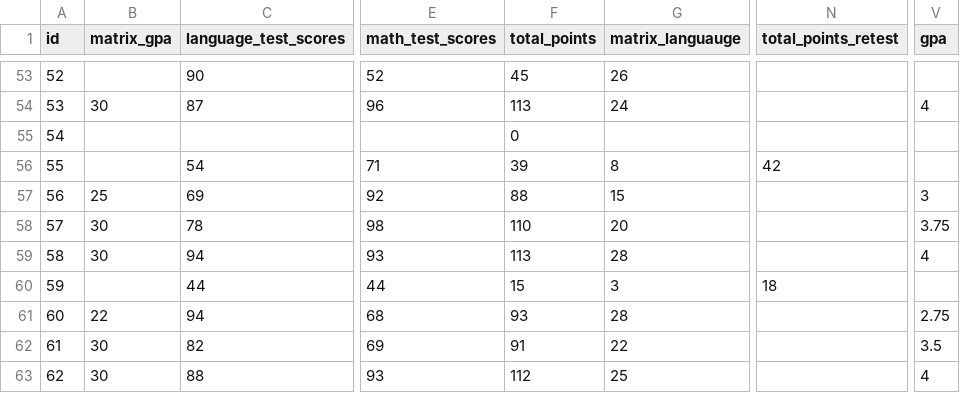
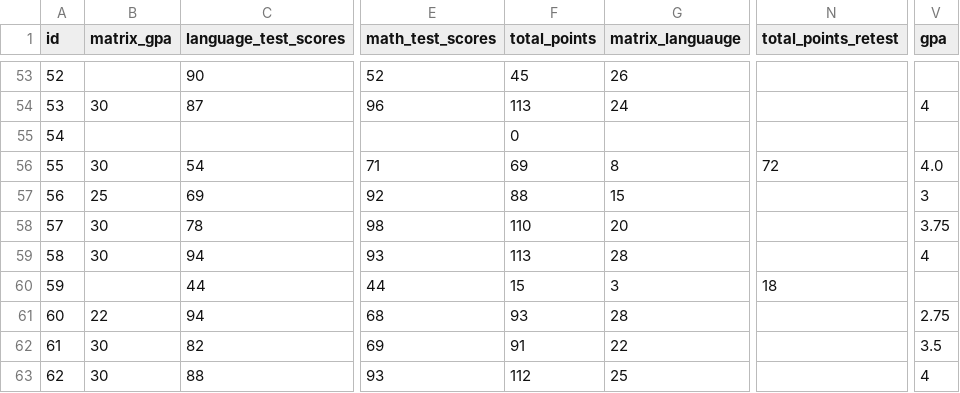
Before and after one commit to rss5799/Admissions-Management-System, a CSV file: DummyDataComplete.csv, drawn as a sheet; only a part is shown, gaps mark what is left out; the diff names each change by its address in the sheet, - before the commit and + after, or states it on an @@ line.

Commit message:
merged main into branch

```diff
--- a/DummyDataComplete.csv
+++ b/DummyDataComplete.csv
-B56 (matrix_gpa): (empty)
+B56 (matrix_gpa): 30
-F56 (total_points): 39
+F56 (total_points): 69
-N56 (total_points_retest): 42
+N56 (total_points_retest): 72
-V56 (gpa): (empty)
+V56 (gpa): 4.0
```
